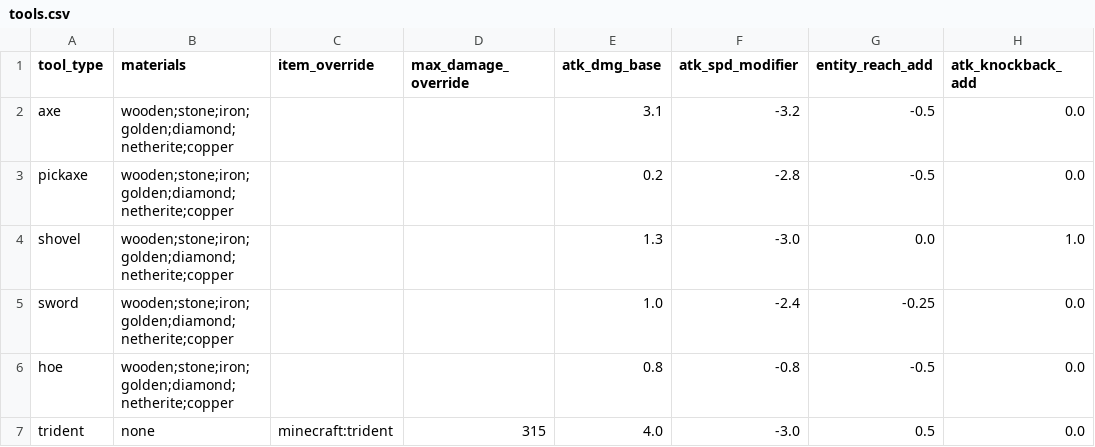
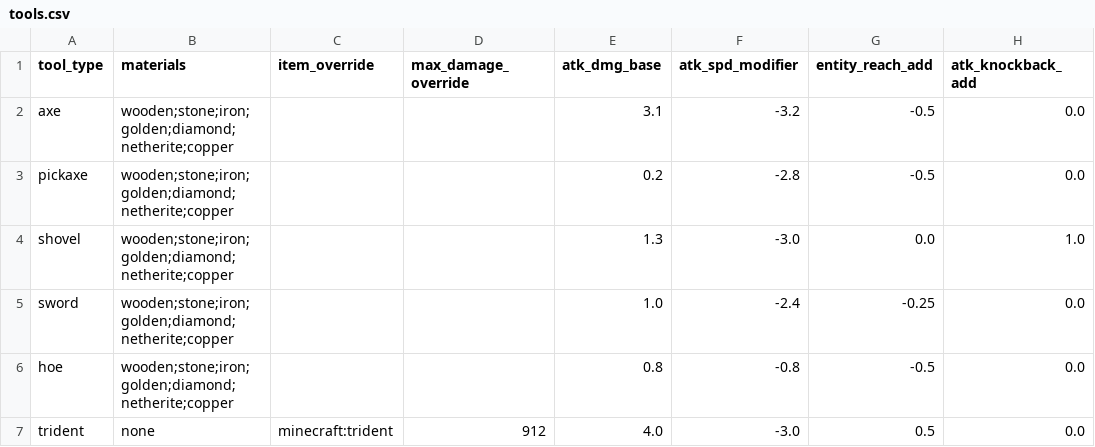
Before and after one commit to Insane96/InsaneSurvivalOverhaul, a CSV file: src/main/resources/integrated_packs/tools_and_weapons_rework/scripts/tools.csv, drawn as a sheet; only a part is shown; the diff names each change by its address in the sheet, - before the commit and + after, or states it on an @@ line.

```diff
--- a/src/main/resources/integrated_packs/tools_and_weapons_rework/scripts/tools.csv
+++ b/src/main/resources/integrated_packs/tools_and_weapons_rework/scripts/tools.csv
-D7 (max_damage_override): 315
+D7 (max_damage_override): 912
```
Also changed, not shown: 2 other files.
